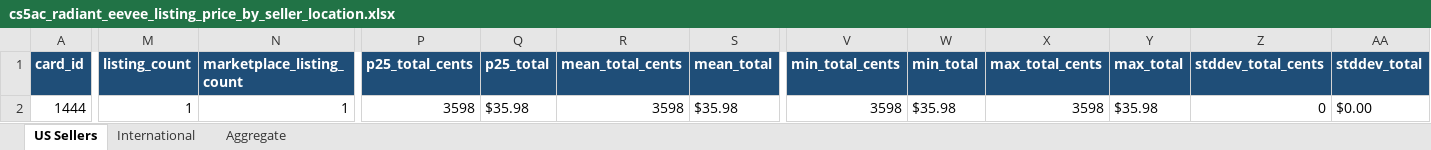
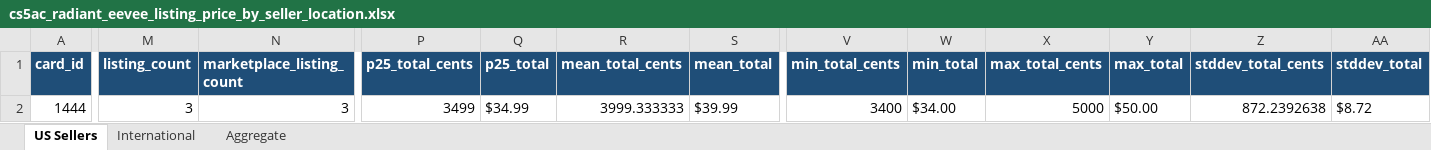
Before and after one commit to Leedle-dev/card-tracking-tool, an Excel workbook: reports/inventory/cs5ac_radiant_eevee_listing_price_by_seller_location.xlsx, sheet US Sellers, drawn as a sheet; only a part is shown, gaps mark what is left out; values as stored, in another font and other column widths than the file's, no borders; the diff covers the shown part only; the diff names each change by its address in the sheet, - before the commit and + after, or states it on an @@ line.

Commit message:
Refresh Radiant Eevee pricing report

```diff
--- a/reports/inventory/cs5ac_radiant_eevee_listing_price_by_seller_location.xlsx (sheet US Sellers)
+++ b/reports/inventory/cs5ac_radiant_eevee_listing_price_by_seller_location.xlsx (sheet US Sellers)
-M2 (listing_count): 1
+M2 (listing_count): 3
-N2 (marketplace_listing_count): 1
+N2 (marketplace_listing_count): 3
-P2 (p25_total_cents): 3598
+P2 (p25_total_cents): 3499
-Q2 (p25_total): $35.98
+Q2 (p25_total): $34.99
-R2 (mean_total_cents): 3598
+R2 (mean_total_cents): 3999.333333
-S2 (mean_total): $35.98
+S2 (mean_total): $39.99
-V2 (min_total_cents): 3598
+V2 (min_total_cents): 3400
-W2 (min_total): $35.98
+W2 (min_total): $34.00
-X2 (max_total_cents): 3598
+X2 (max_total_cents): 5000
-Y2 (max_total): $35.98
+Y2 (max_total): $50.00
-Z2 (stddev_total_cents): 0
+Z2 (stddev_total_cents): 872.2392638
-AA2 (stddev_total): $0.00
+AA2 (stddev_total): $8.72
```
Also changed, not shown: 14 edited cells elsewhere in this sheet, sheet Aggregate, 2 other files.
